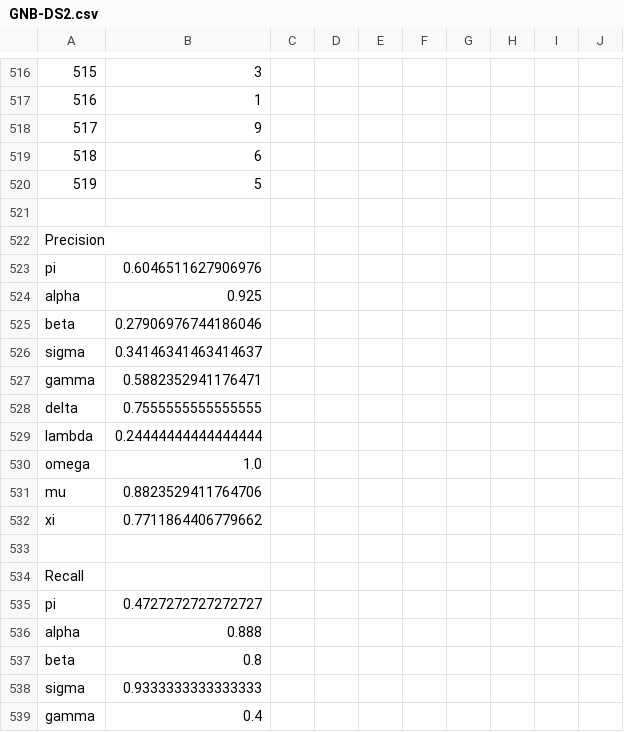
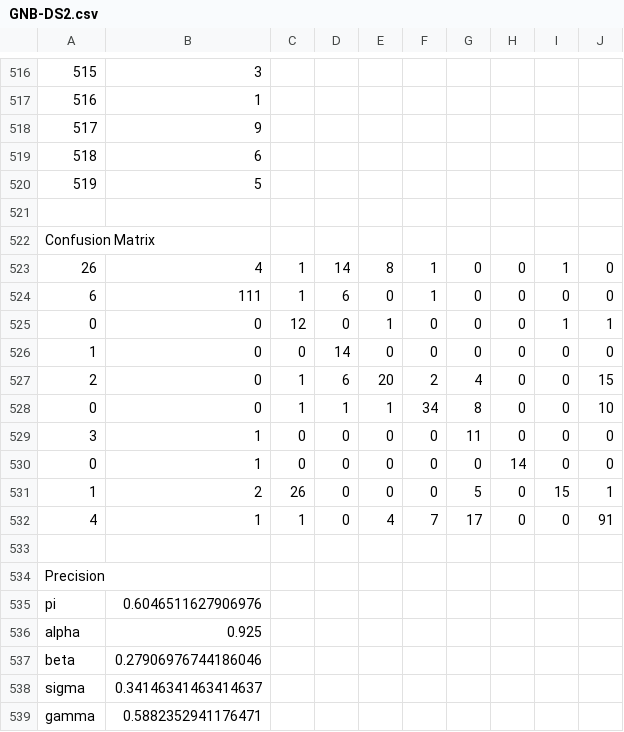
Before and after one commit to Andynism/COMP472-A1, a CSV file: output/GNB-DS2.csv, drawn as a sheet; only a part is shown, gaps mark what is left out; the shorter side is filled out with more unchanged rows; the diff names each change by its address in the sheet, - before the commit and + after, or states it on an @@ line.

```diff
--- a/output/GNB-DS2.csv
+++ b/output/GNB-DS2.csv
@@ column A renumbered between rows 522 and 558 @@
+row 523: 26 | 4 | 1 | 14 | 8 | 1 | 0 | 0 | 1 | 0
+row 524: 6 | 111 | 1 | 6 | 0 | 1 | 0 | 0 | 0 | 0
+row 525: 0 | 0 | 12 | 0 | 1 | 0 | 0 | 0 | 1 | 1
+row 526: 1 | 0 | 0 | 14 | 0 | 0 | 0 | 0 | 0 | 0
+row 527: 2 | 0 | 1 | 6 | 20 | 2 | 4 | 0 | 0 | 15
+row 528: 0 | 0 | 1 | 1 | 1 | 34 | 8 | 0 | 0 | 10
+row 529: 3 | 1 | 0 | 0 | 0 | 0 | 11 | 0 | 0 | 0
+row 530: 0 | 1 | 0 | 0 | 0 | 0 | 0 | 14 | 0 | 0
+row 531: 1 | 2 | 26 | 0 | 0 | 0 | 5 | 0 | 15 | 1
+row 532: 4 | 1 | 1 | 0 | 4 | 7 | 17 | 0 | 0 | 91
+row 533: (empty)
+row 534: Precision
```
Also changed, not shown: output/GNB-DS1.csv, 4 other files.
